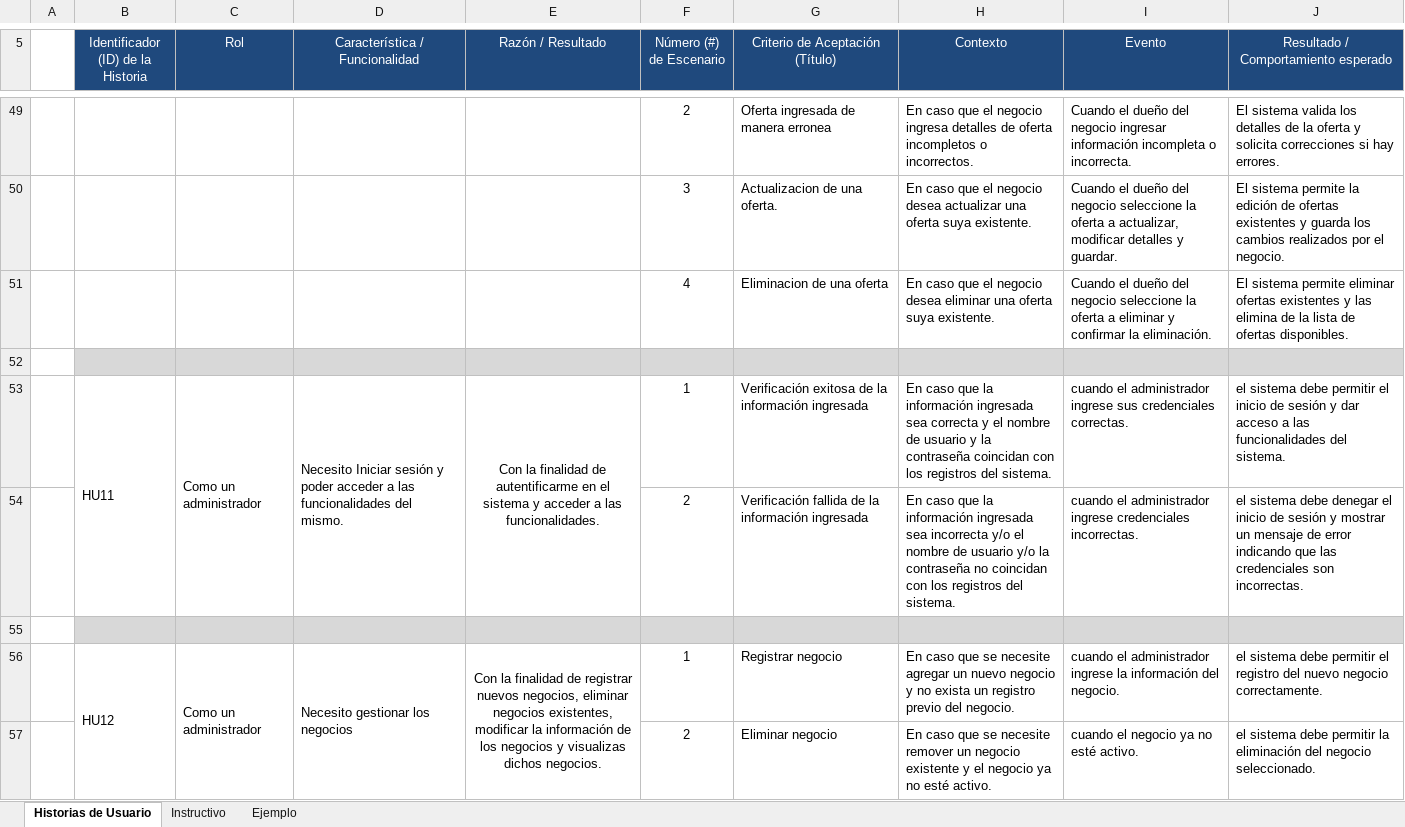
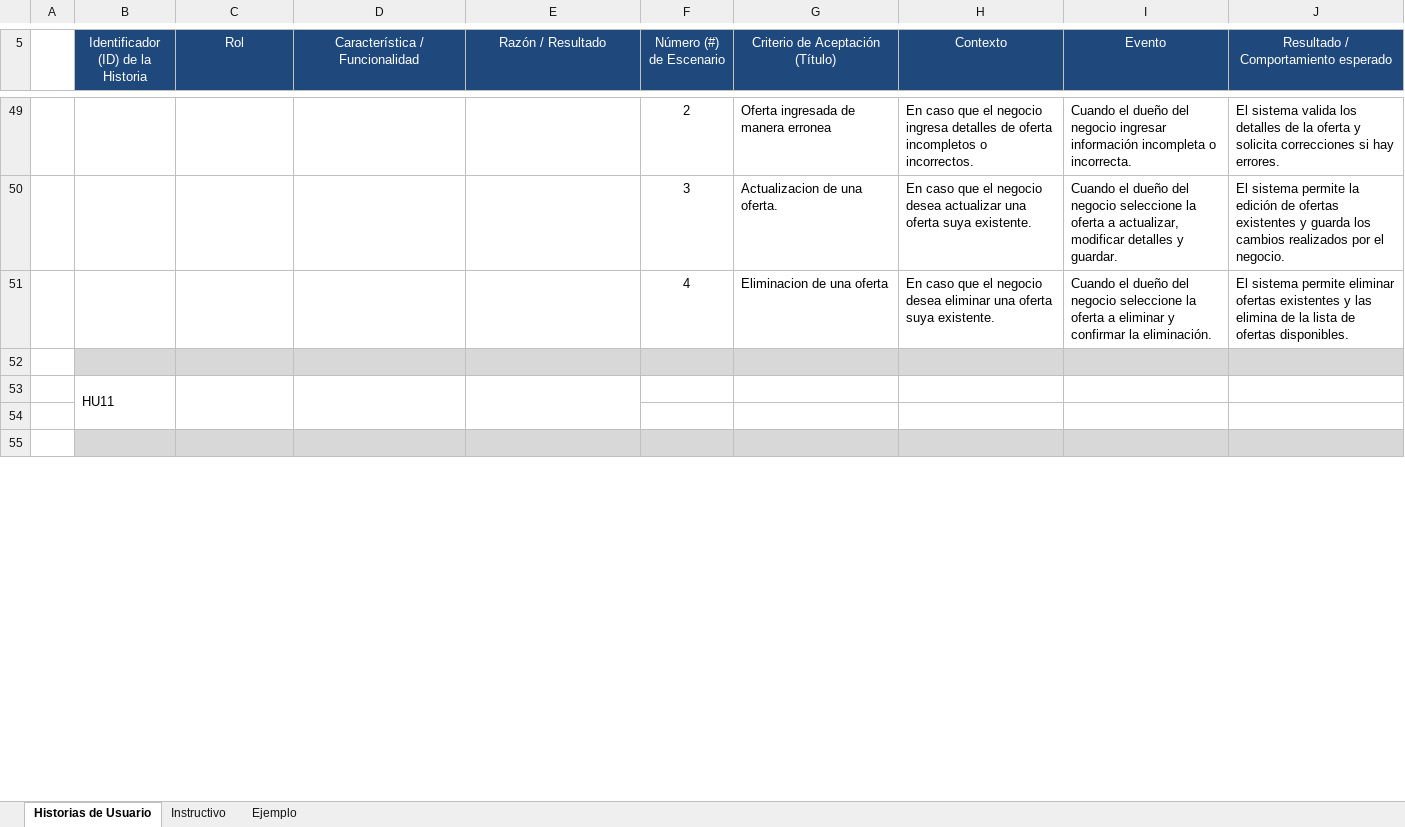
Before and after one commit to Zydell/GreenPoint, an Excel workbook: Documentation/Historias Usuario - GreenPoint.xlsx, sheet Historias de Usuario, drawn as a sheet; only a part is shown, gaps mark what is left out; the shorter side is filled out with more unchanged rows; values as stored, in another font and other column widths than the file's, no borders; removed rows and columns are numbered as before the commit, all else as after; the diff covers the shown part only; the diff names each change by its address in the sheet, - before the commit and + after, or states it on an @@ line.

Commit message:
Add files via upload

```diff
--- a/Documentation/Historias Usuario - GreenPoint.xlsx (sheet Historias de Usuario)
+++ b/Documentation/Historias Usuario - GreenPoint.xlsx (sheet Historias de Usuario)
-row 53:  | HU11 | Como un administrador | Necesito Iniciar sesión y poder acceder a las funcionalidades del mismo. | Con la finalidad de autentificarme en el sistema y acceder a las funcionalidades. | 1 | Verificación exitosa de la información ingresada | En caso que la información ingresada sea correcta y el nombre de usuario y la contraseña coincidan con los registros del sistema. | cuando el administrador ingrese sus credenciales correctas. | el sistema debe permitir el inicio de sesión y dar acceso a las funcionalidades del sistema.
-row 54:  |  |  |  |  | 2 | Verificación fallida de la información ingresada | En caso que la información ingresada sea incorrecta y/o el nombre de usuario y/o la contraseña no coincidan con los registros del sistema. | cuando el administrador ingrese credenciales incorrectas. | el sistema debe denegar el inicio de sesión y mostrar un mensaje de error indicando que las credenciales son incorrectas.
+row 53:  | HU11
-B54:J54 fill: #D8D8D8
+B54:J54 fill: none
-row 56:  | HU12 | Como un administrador | Necesito gestionar los negocios | Con la finalidad de registrar nuevos negocios, eliminar negocios existentes, modificar la información de los negocios y visualizas dichos negocios. | 1 | Registrar negocio | En caso que se necesite agregar un nuevo negocio y no exista un registro previo del negocio. | cuando el administrador ingrese la información del negocio. | el sistema debe permitir el registro del nuevo negocio correctamente.
-row 57:  |  |  |  |  | 2 | Eliminar negocio | En caso que se necesite remover un negocio existente y el negocio ya no esté activo. | cuando el negocio ya no esté activo. | el sistema debe permitir la eliminación del negocio seleccionado.
```
Also changed, not shown: 5 added rows, 5 removed rows, 24 edited cells, cell formats and merged cells elsewhere in this sheet.
